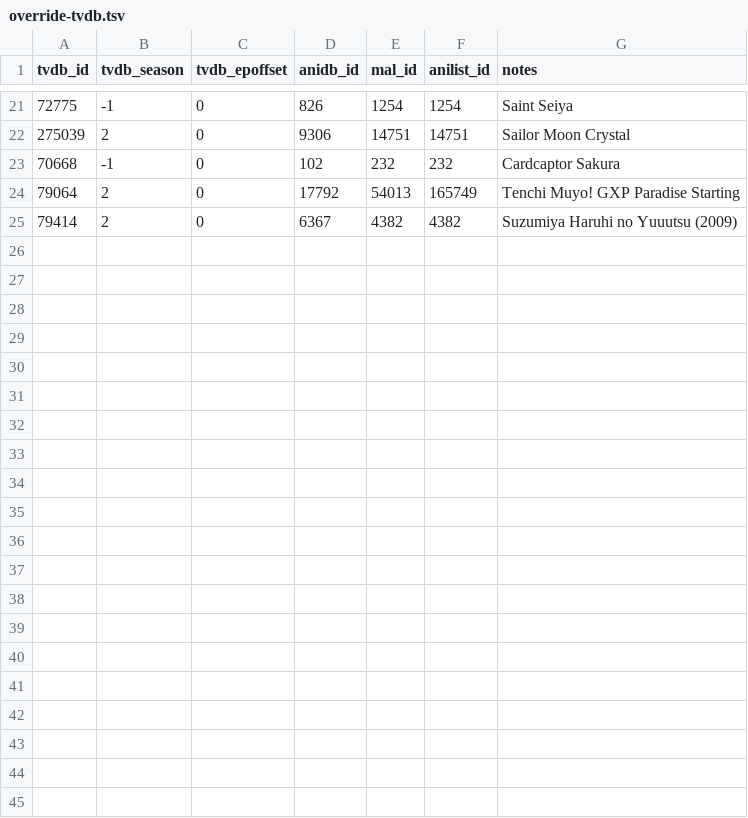
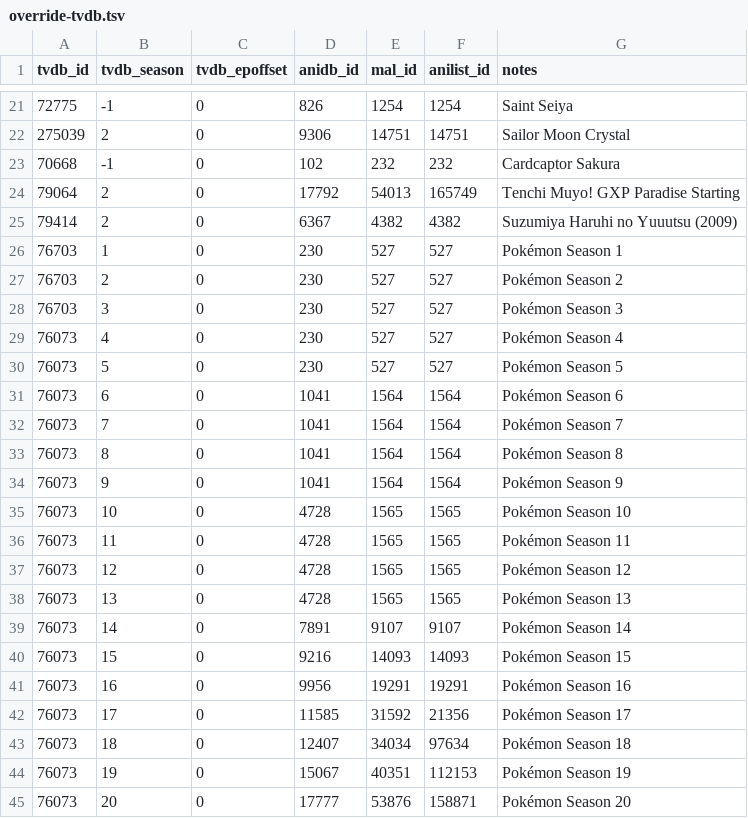
Before and after one commit to Arial-Z/Animes-ID, a TSV file: override/override-tvdb.tsv, drawn as a sheet; only a part is shown, gaps mark what is left out; the diff names each change by its address in the sheet, - before the commit and + after, or states it on an @@ line.

Commit message:
Update override-tvdb.tsv
Pokemon

```diff
--- a/override/override-tvdb.tsv
+++ b/override/override-tvdb.tsv
+row 26: 76703 | 1 | 0 | 230 | 527 | 527 | Pokémon Season 1
+row 27: 76703 | 2 | 0 | 230 | 527 | 527 | Pokémon Season 2
+row 28: 76703 | 3 | 0 | 230 | 527 | 527 | Pokémon Season 3
+row 29: 76073 | 4 | 0 | 230 | 527 | 527 | Pokémon Season 4
+row 30: 76073 | 5 | 0 | 230 | 527 | 527 | Pokémon Season 5
+row 31: 76073 | 6 | 0 | 1041 | 1564 | 1564 | Pokémon Season 6
+row 32: 76073 | 7 | 0 | 1041 | 1564 | 1564 | Pokémon Season 7
+row 33: 76073 | 8 | 0 | 1041 | 1564 | 1564 | Pokémon Season 8
+row 34: 76073 | 9 | 0 | 1041 | 1564 | 1564 | Pokémon Season 9
+row 35: 76073 | 10 | 0 | 4728 | 1565 | 1565 | Pokémon Season 10
+row 36: 76073 | 11 | 0 | 4728 | 1565 | 1565 | Pokémon Season 11
+row 37: 76073 | 12 | 0 | 4728 | 1565 | 1565 | Pokémon Season 12
+row 38: 76073 | 13 | 0 | 4728 | 1565 | 1565 | Pokémon Season 13
+row 39: 76073 | 14 | 0 | 7891 | 9107 | 9107 | Pokémon Season 14
+row 40: 76073 | 15 | 0 | 9216 | 14093 | 14093 | Pokémon Season 15
+row 41: 76073 | 16 | 0 | 9956 | 19291 | 19291 | Pokémon Season 16
+row 42: 76073 | 17 | 0 | 11585 | 31592 | 21356 | Pokémon Season 17
+row 43: 76073 | 18 | 0 | 12407 | 34034 | 97634 | Pokémon Season 18
+row 44: 76073 | 19 | 0 | 15067 | 40351 | 112153 | Pokémon Season 19
+row 45: 76073 | 20 | 0 | 17777 | 53876 | 158871 | Pokémon Season 20
```
